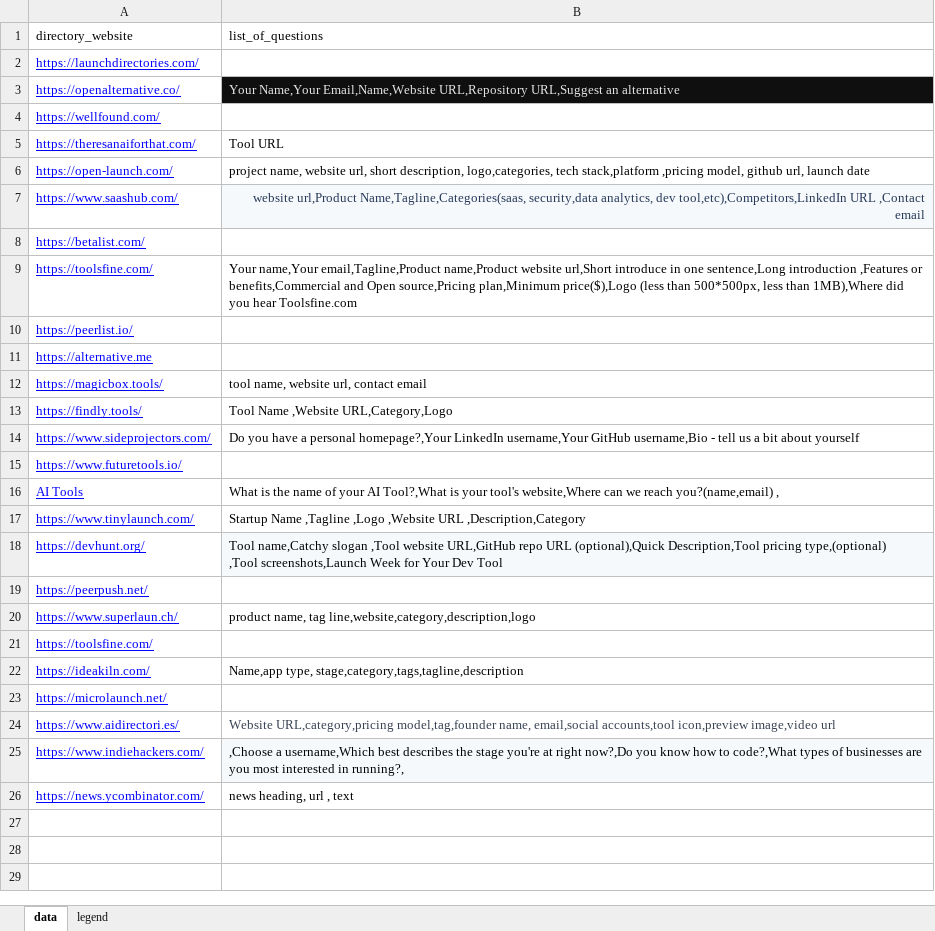
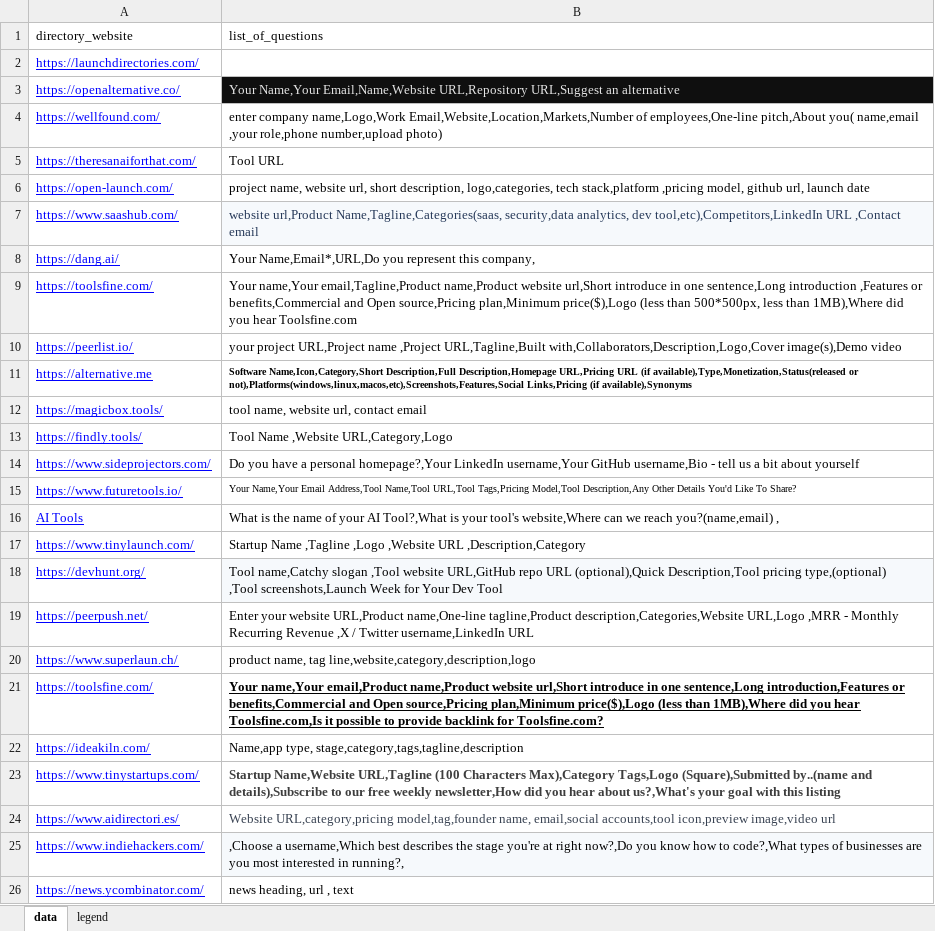
Before and after one commit to Kartik-619/directory_bot, an Excel workbook: backend/data/Directory_Bot.xlsx, sheet data, drawn as a sheet; values as stored, in another font and other column widths than the file's, no borders; charts and pictures not drawn; removed rows and columns are numbered as before the commit, all else as after; the diff names each change by its address in the sheet, - before the commit and + after, or states it on an @@ line.

```diff
--- a/backend/data/Directory_Bot.xlsx (sheet data)
+++ b/backend/data/Directory_Bot.xlsx (sheet data)
-B4 (list_of_questions): (empty)
+B4 (list_of_questions): enter company name,Logo,Work Email,Website,Location,Markets,Number of employees,One-line pitch,About you( name,email ,your role,phone number,upload photo)
-B7 alignment: right
+B7 alignment: left
-row 8: https://betalist.com/
+row 8: https://dang.ai/ | Your Name,Email*,URL,Do you represent this company,
-B10 (list_of_questions): (empty)
+B10 (list_of_questions): your project URL,Project name ,Project URL,Tagline,Built with,Collaborators,Description,Logo,Cover image(s),Demo video
-B11 (list_of_questions): (empty)
+B11 (list_of_questions): Software Name,Icon,Category,Short Description,Full Description,Homepage URL,Pricing URL (if available),Type,Monetization,Status(released or not),Platforms(windows,linux,macos,etc),Screenshots,Features,Social Links,Pricing (if available),Synonyms
-B15 (list_of_questions): (empty)
+B15 (list_of_questions): Your Name,Your Email Address,Tool Name,Tool URL,Tool Tags,Pricing Model,Tool Description,Any Other Details You'd Like To Share?
-B19 (list_of_questions): (empty)
+B19 (list_of_questions): Enter your website URL,Product name,One-line tagline,Product description,Categories,Website URL,Logo ,MRR - Monthly Recurring Revenue ,X / Twitter username,LinkedIn URL
-B21 (list_of_questions): (empty)
+B21 (list_of_questions): Your name,Your email,Product name,Product website url,Short introduce in one sentence,Long introduction,Features or benefits,Commercial and Open source,Pricing plan,Minimum price($),Logo (less than 1MB),Where did you hear Toolsfine.com,Is it possible to provide backlink for Toolsfine.com?
-row 23: https://microlaunch.net/
+row 23: https://www.tinystartups.com/ | Startup Name,Website URL,Tagline (100 Characters Max),Category Tags,Logo (Square),Submitted by..(name and details),Subscribe to our free weekly newsletter,How did you hear about us?,What's your goal with this listing
```
Also changed, not shown: 4 other files.
